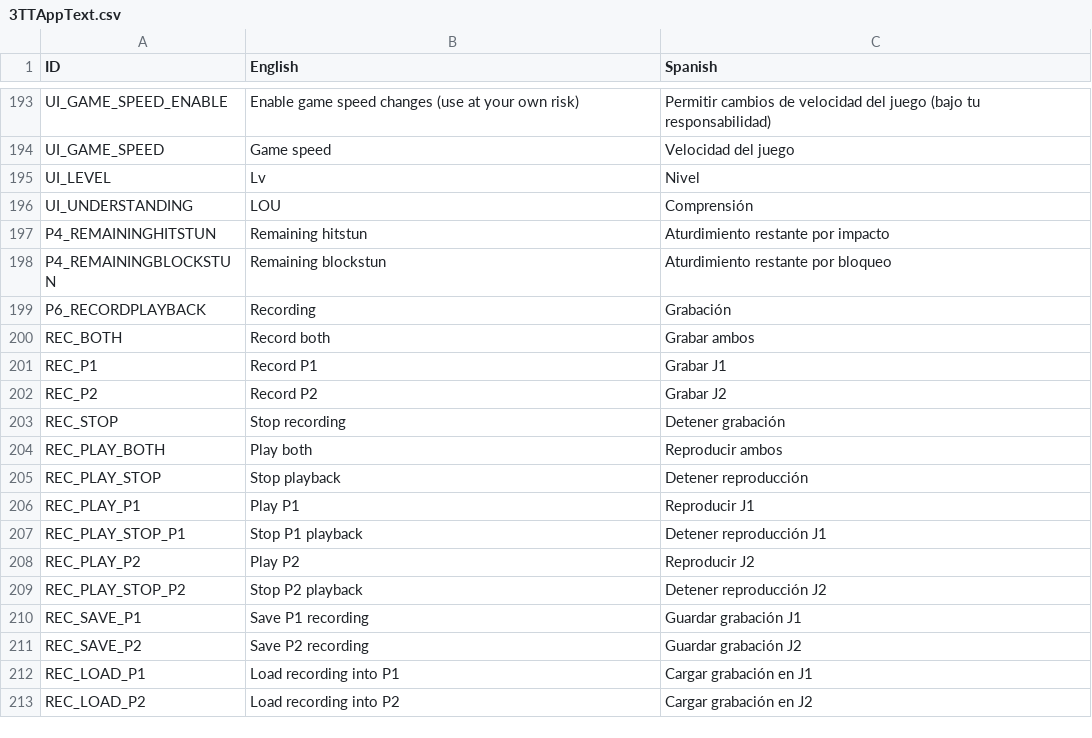
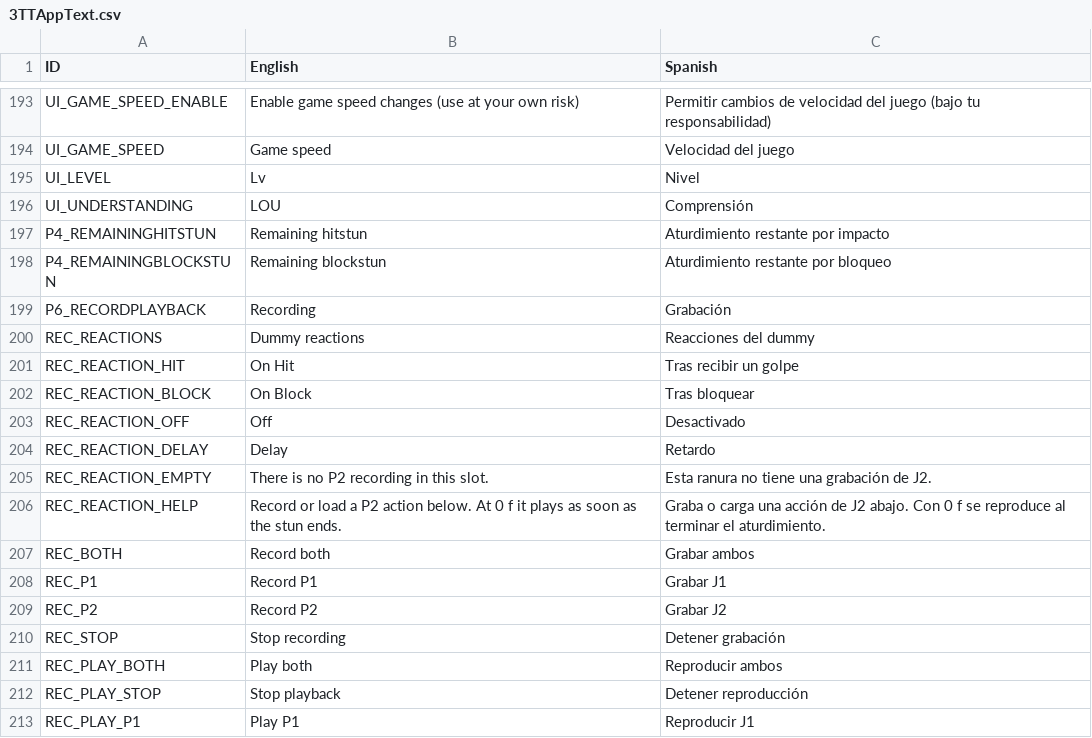
Before and after one commit to AzeDev955/UMVC3TrainingToolsInt, a CSV file: UMVC3TrainingToolsInt/Resources/3TTAppText.csv, drawn as a sheet; only a part is shown, gaps mark what is left out; the shorter side is filled out with more unchanged rows.

Commit message:
feat: añade reacciones del dummy tras golpe y bloqueo

```diff
--- a/UMVC3TrainingToolsInt/Resources/3TTAppText.csv
+++ b/UMVC3TrainingToolsInt/Resources/3TTAppText.csv
@@ -199,2 +199,9 @@ P4_REMAININGBLOCKSTUN,Remaining blockstun,Aturdimiento restante por bloqueo
 P6_RECORDPLAYBACK,Recording,Grabación
+REC_REACTIONS,Dummy reactions,Reacciones del dummy
+REC_REACTION_HIT,On Hit,Tras recibir un golpe
+REC_REACTION_BLOCK,On Block,Tras bloquear
+REC_REACTION_OFF,Off,Desactivado
+REC_REACTION_DELAY,Delay,Retardo
+REC_REACTION_EMPTY,There is no P2 recording in this slot.,Esta ranura no tiene una grabación de J2.
+REC_REACTION_HELP,Record or load a P2 action below. At 0 f it plays as soon as the stun ends.,Graba o carga una acción de J2 abajo. Con 0 f se reproduce al terminar el aturdimiento.
 REC_BOTH,Record both,Grabar ambos
```
Also changed, not shown: 5 other files.
